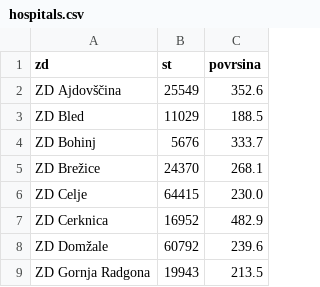
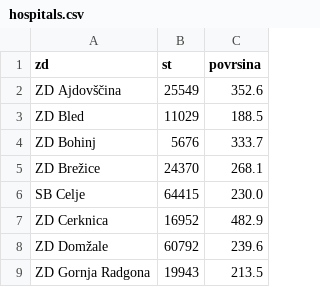
Before and after one commit to SterArcher/OHCA-registry-Slovenia, a CSV file: data/population/hospitals.csv, drawn as a sheet; only a part is shown.

Commit message:
Fixed typo

```diff
--- a/data/population/hospitals.csv
+++ b/data/population/hospitals.csv
@@ -5,3 +5,3 @@ ZD Bohinj,5676,333.7
 ZD Brežice,24370,268.1
-ZD Celje,64415,230.0
+SB Celje,64415,230.0
 ZD Cerknica,16952,482.9
```
